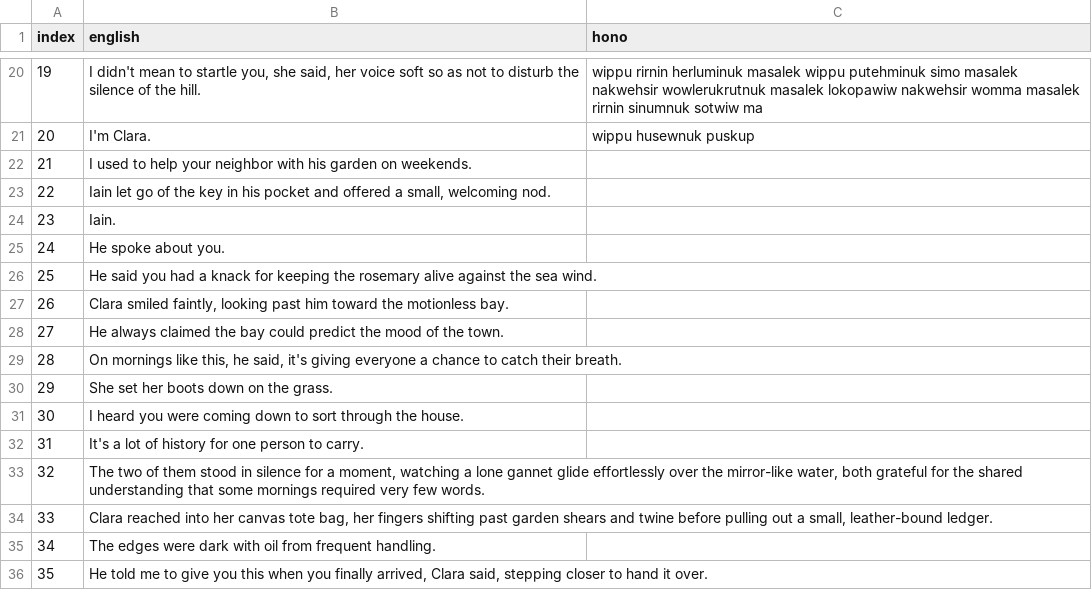
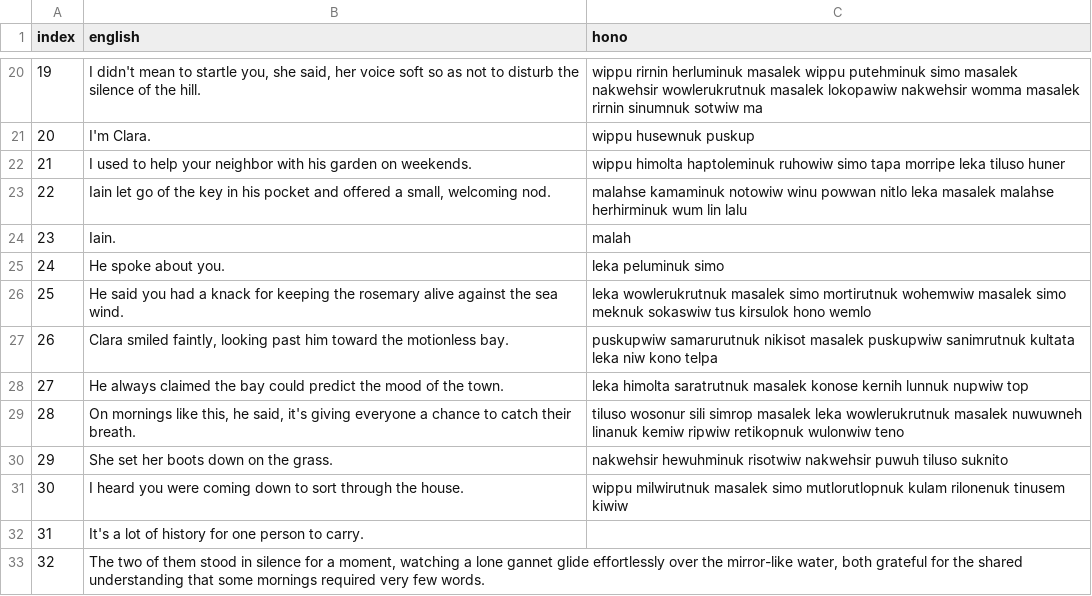
Before and after one commit to bmckeen1919-lab/hono, a CSV file: the_quiet_morning_hono.csv, drawn as a sheet; only a part is shown, gaps mark what is left out; the shorter side is filled out with more unchanged rows.

```diff
--- a/the_quiet_morning_hono.csv
+++ b/the_quiet_morning_hono.csv
@@ -21,12 +21,12 @@ index,english,hono
 20,I'm Clara.,wippu husewnuk puskup
-21,I used to help your neighbor with his garden on weekends.,
-22,"Iain let go of the key in his pocket and offered a small, welcoming nod.",
-23,Iain.,
-24,He spoke about you.,
-25,He said you had a knack for keeping the rosemary alive against the sea wind.,
-26,"Clara smiled faintly, looking past him toward the motionless bay.",
-27,He always claimed the bay could predict the mood of the town.,
-28,"On mornings like this, he said, it's giving everyone a chance to catch their breath.",
-29,She set her boots down on the grass.,
-30,I heard you were coming down to sort through the house.,
+21,I used to help your neighbor with his garden on weekends.,wippu himolta haptoleminuk ruhowiw simo tapa morripe leka tiluso huner
+22,"Iain let go of the key in his pocket and offered a small, welcoming nod.",malahse kamaminuk notowiw winu powwan nitlo leka masalek malahse herhirminuk wum lin lalu
+23,Iain.,malah
+24,He spoke about you.,leka peluminuk simo
+25,He said you had a knack for keeping the rosemary alive against the sea wind.,leka wowlerukrutnuk masalek simo mortirutnuk wohemwiw masalek simo meknuk sokaswiw tus kirsulok hono wemlo
+26,"Clara smiled faintly, looking past him toward the motionless bay.",puskupwiw samarurutnuk nikisot masalek puskupwiw sanimrutnuk kultata leka niw kono telpa
+27,He always claimed the bay could predict the mood of the town.,leka himolta saratrutnuk masalek konose kernih lunnuk nupwiw top
+28,"On mornings like this, he said, it's giving everyone a chance to catch their breath.",tiluso wosonur sili simrop masalek leka wowlerukrutnuk masalek nuwuwneh linanuk kemiw ripwiw retikopnuk wulonwiw teno
+29,She set her boots down on the grass.,nakwehsir hewuhminuk risotwiw nakwehsir puwuh tiluso suknito
+30,I heard you were coming down to sort through the house.,wippu milwirutnuk masalek simo mutlorutlopnuk kulam rilonenuk tinusem kiwiw
 31,It's a lot of history for one person to carry.,
```
Also changed, not shown: 3 other files.
